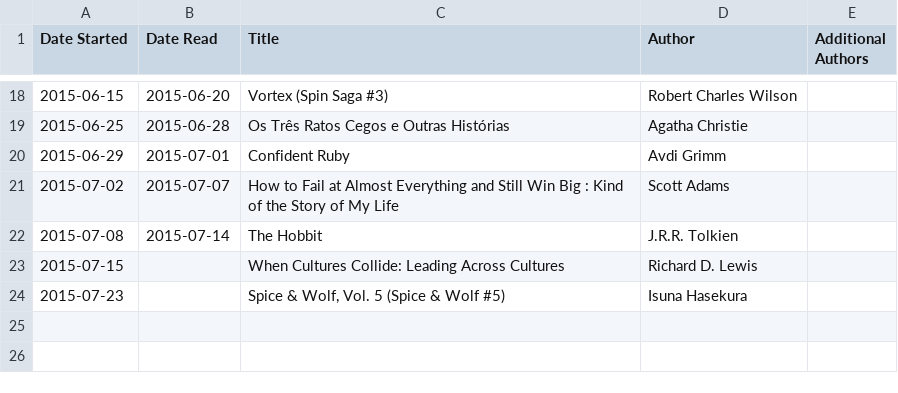
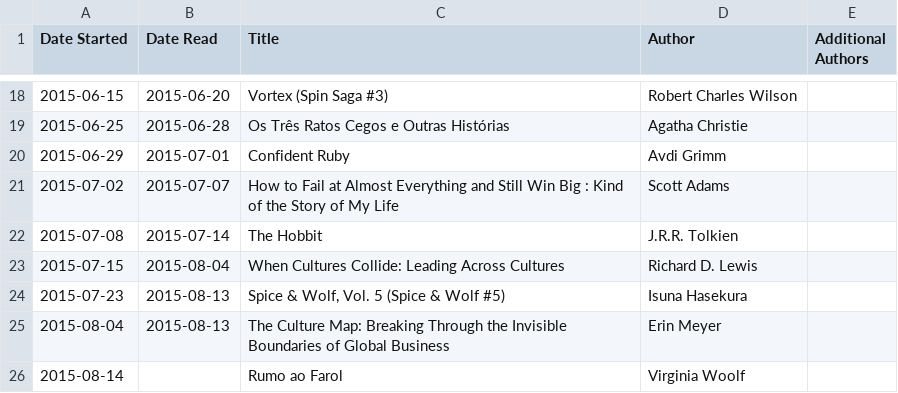
Before and after one commit to dtamai/book_timeline, a CSV file: 2015.csv, drawn as a sheet; only a part is shown, gaps mark what is left out.

Commit message:
Update 2015.csv

```diff
--- a/2015.csv
+++ b/2015.csv
@@ -22,3 +22,5 @@ Date Started,Date Read,Title,Author,Additional Authors
 2015-07-08,2015-07-14,"The Hobbit","J.R.R. Tolkien",
-2015-07-15,,"When Cultures Collide: Leading Across Cultures","Richard D. Lewis",
-2015-07-23,,"Spice & Wolf, Vol. 5 (Spice & Wolf #5)","Isuna Hasekura",
+2015-07-15,2015-08-04,"When Cultures Collide: Leading Across Cultures","Richard D. Lewis",
+2015-07-23,2015-08-13,"Spice & Wolf, Vol. 5 (Spice & Wolf #5)","Isuna Hasekura",
+2015-08-04,2015-08-13,"The Culture Map: Breaking Through the Invisible Boundaries of Global Business","Erin Meyer",
+2015-08-14,,"Rumo ao Farol","Virginia Woolf",
```
